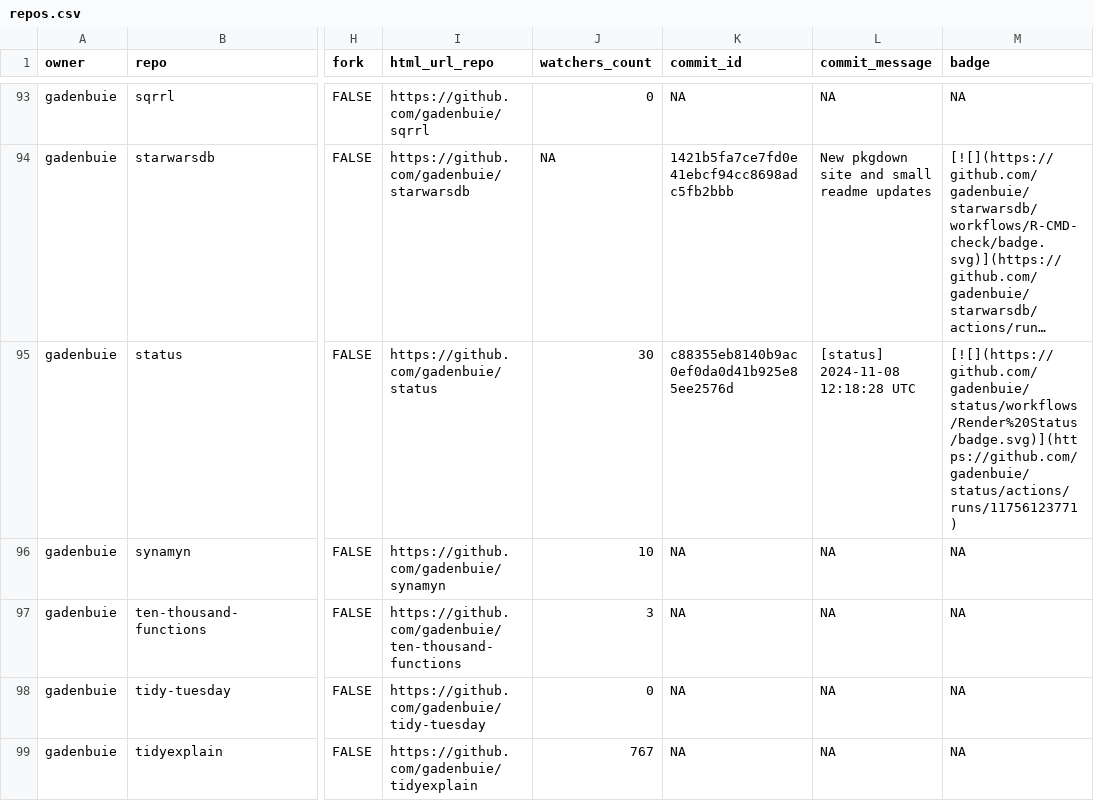
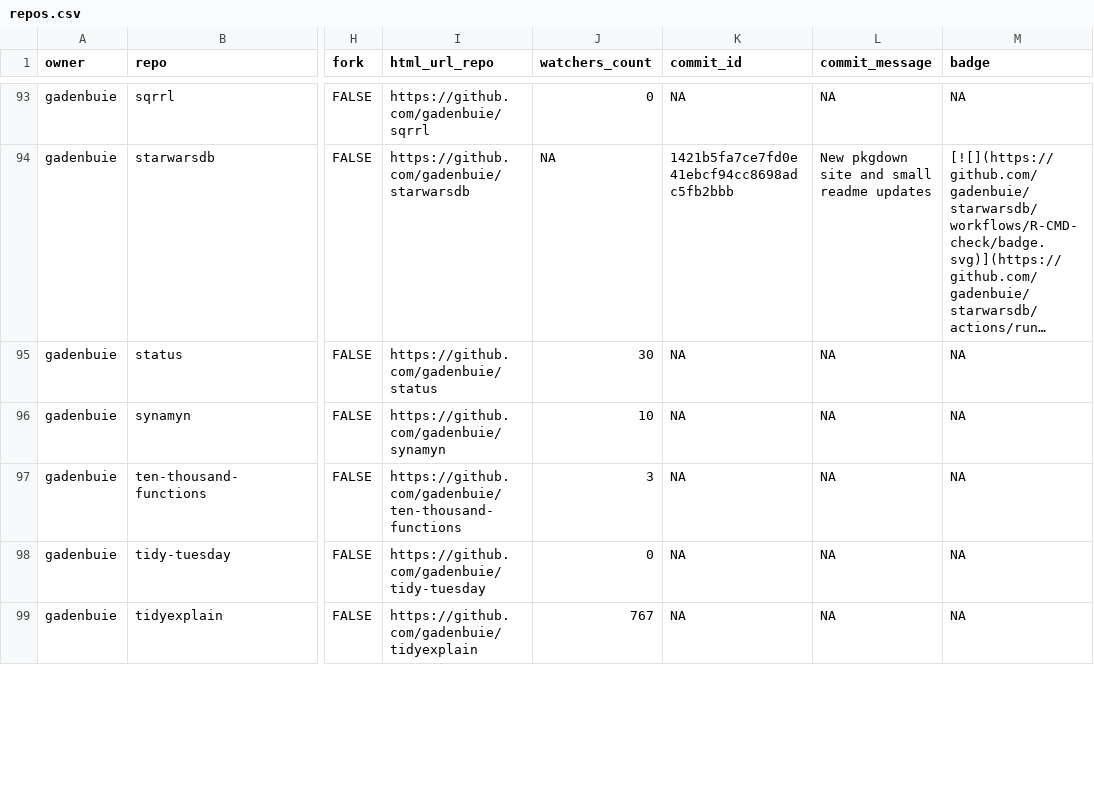
Before and after one commit to jimbrig/status, a CSV file: repos.csv, drawn as a sheet; only a part is shown, gaps mark what is left out; long unchanged cells end in …; the diff covers the shown part only; the diff names each change by its address in the sheet, - before the commit and + after, or states it on an @@ line.

```diff
--- a/repos.csv
+++ b/repos.csv
-K95 (commit_id): c88355eb8140b9ac0ef0da0d41b925e85ee2576d
+K95 (commit_id): NA
-L95 (commit_message): [status] 2024-11-08 12:18:28 UTC
+L95 (commit_message): NA
-M95 (badge): [![](https://github.com/gadenbuie/status/workflows/Render%20Status/badge.svg)](https://github.com/gadenbuie/status/actions/runs/11756123771)
+M95 (badge): NA
```
Also changed, not shown: 7 edited cells elsewhere in this file, 2 other files.
